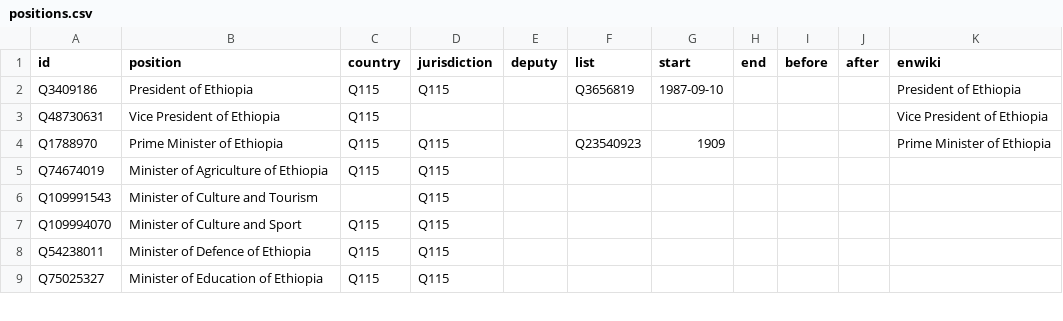
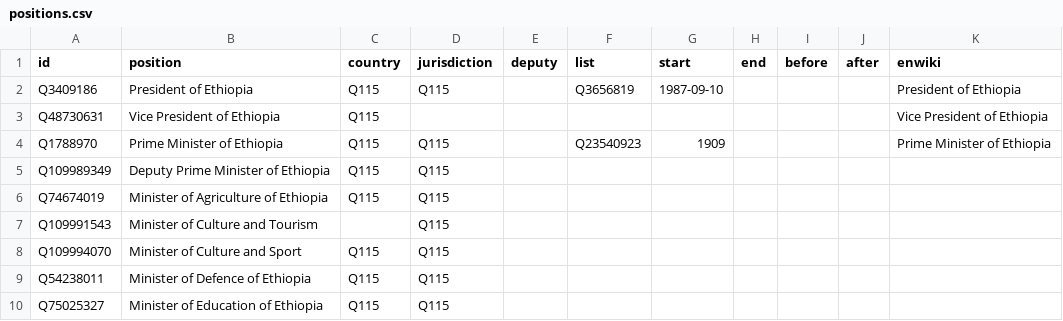
Before and after one commit to every-politician-scrapers/ethiopia-ministers, a CSV file: html/positions.csv, drawn as a sheet; only a part is shown.

Commit message:
PCB update

```diff
--- a/html/positions.csv
+++ b/html/positions.csv
@@ -4,2 +4,3 @@ Q48730631,Vice President of Ethiopia,Q115,,,,,,,,Vice President of Ethiopia
 Q1788970,Prime Minister of Ethiopia,Q115,Q115,,Q23540923,1909,,,,Prime Minister of Ethiopia
+Q109989349,Deputy Prime Minister of Ethiopia,Q115,Q115,,,,,,,
 Q74674019,Minister of Agriculture of Ethiopia,Q115,Q115,,,,,,,
```
